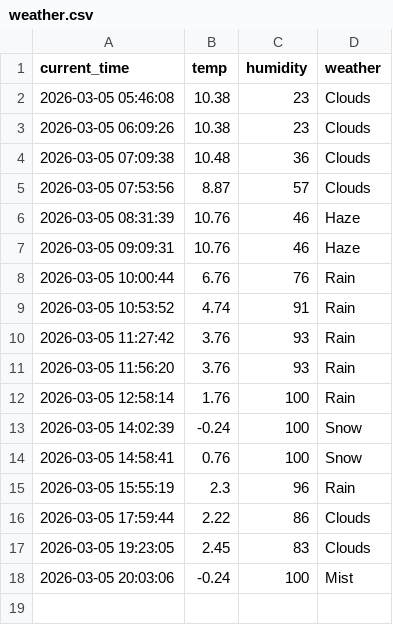
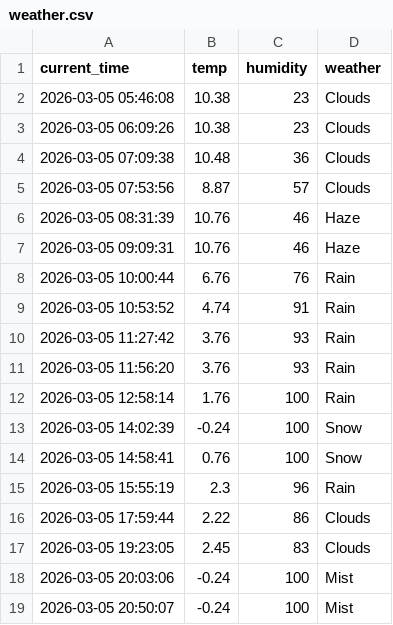
Before and after one commit to chiya0123/weather_5m, a CSV file: weather.csv, drawn as a sheet.

```diff
--- a/weather.csv
+++ b/weather.csv
@@ -18 +18,2 @@ current_time,temp,humidity,weather
 2026-03-05 20:03:06,-0.24,100,Mist
+2026-03-05 20:50:07,-0.24,100,Mist
```
